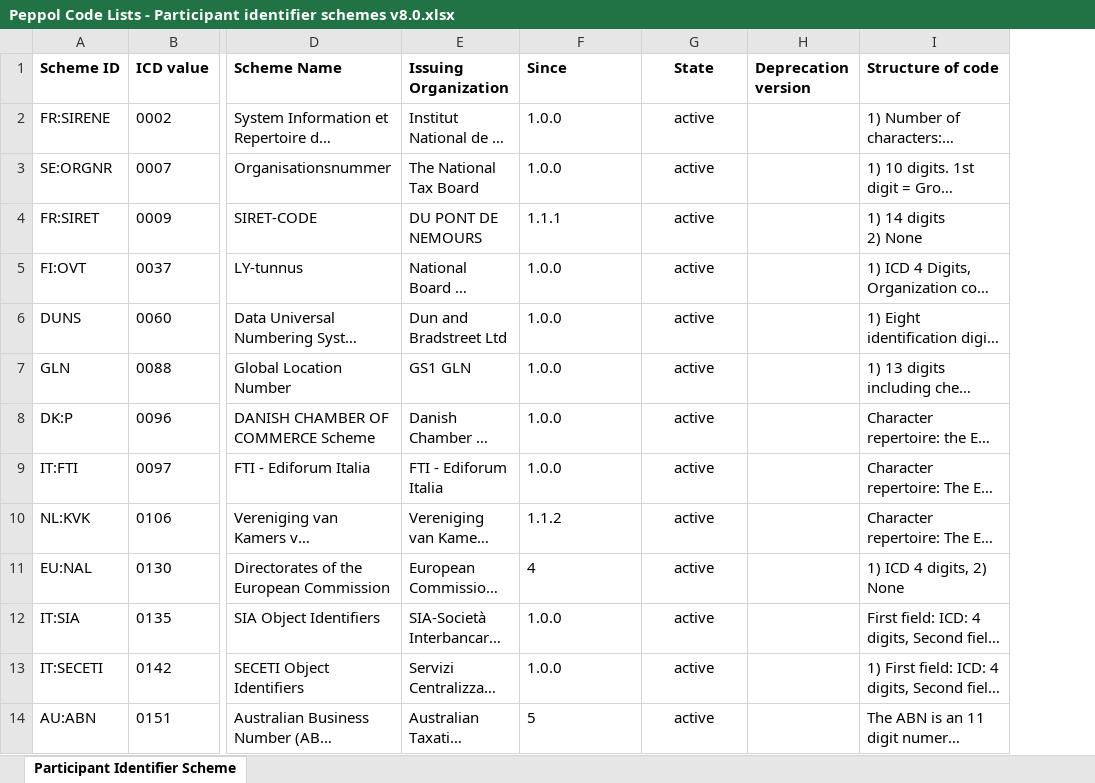
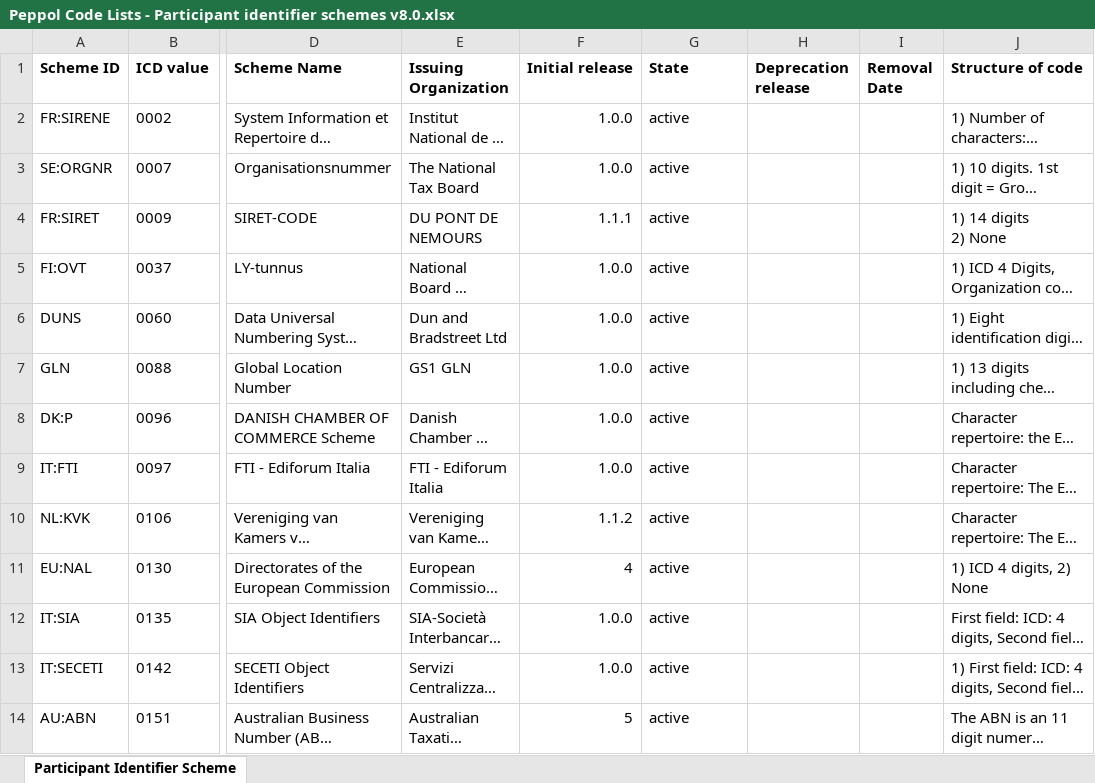
Before and after one commit to OpenPEPPOL/edec-codelists, an Excel workbook: work-in-progress/Peppol Code Lists - Participant identifier schemes v8.0.xlsx, sheet Participant Identifier Scheme, drawn as a sheet; only a part is shown, gaps mark what is left out; long unchanged cells end in …; values as stored, in another font and other column widths than the file's, no borders; charts and pictures not drawn; the diff covers the shown part only; the diff names each change by its address in the sheet, - before the commit and + after, or states it on an @@ line.

Commit message:
Changed column names as agreed; added removal date column

```diff
--- a/work-in-progress/Peppol Code Lists - Participant identifier schemes v8.0.xlsx (sheet Participant Identifier Scheme)
+++ b/work-in-progress/Peppol Code Lists - Participant identifier schemes v8.0.xlsx (sheet Participant Identifier Scheme)
+column I (Removal Date), empty
-F1: Since
+F1: Initial release
-G1:G14 alignment: center
+G1:G14 alignment: left
-H1: Deprecation version
+H1: Deprecation release
-F2:F14 alignment: left
+F2:F14 alignment: right
```
Also changed, not shown: cell formats elsewhere in this sheet, work-in-progress/Peppol Code Lists - Document types v8.0.xlsx, work-in-progress/Peppol Code Lists - Transport profiles v8.0.xlsx, 1 other file.
